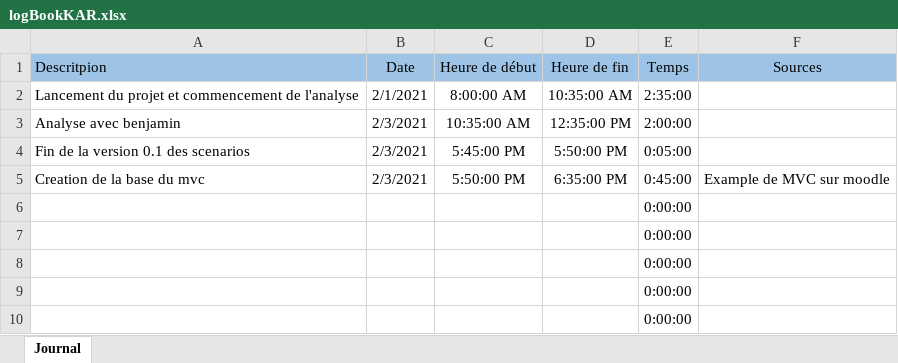
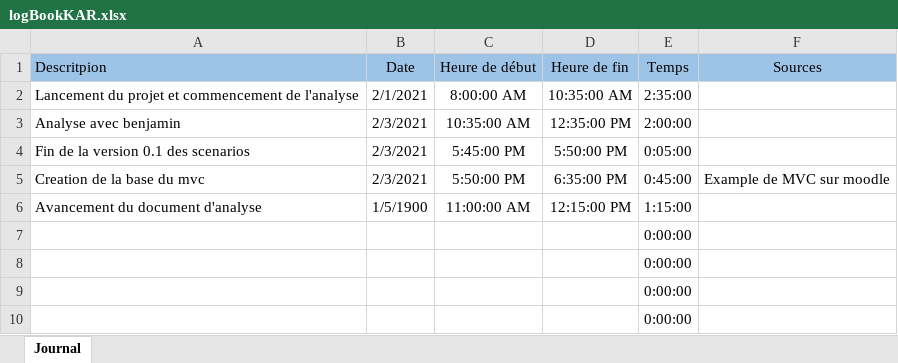
Before and after one commit to Mondotosz/Web-Observation, an Excel workbook: doc/logBook/logBookKAR.xlsx, sheet Journal, drawn as a sheet; only a part is shown; values as stored, in another font and other column widths than the file's, no borders; table styles not drawn; removed rows and columns are numbered as before the commit, all else as after; the diff names each change by its address in the sheet, - before the commit and + after, or states it on an @@ line.

Commit message:
updated logbook

```diff
--- a/doc/logBook/logBookKAR.xlsx (sheet Journal)
+++ b/doc/logBook/logBookKAR.xlsx (sheet Journal)
-row 6:  |  |  |  | 0:00:00
+row 6: Avancement du document d'analyse | 1/5/1900 | 11:00:00 AM | 12:15:00 PM | 1:15:00
```
